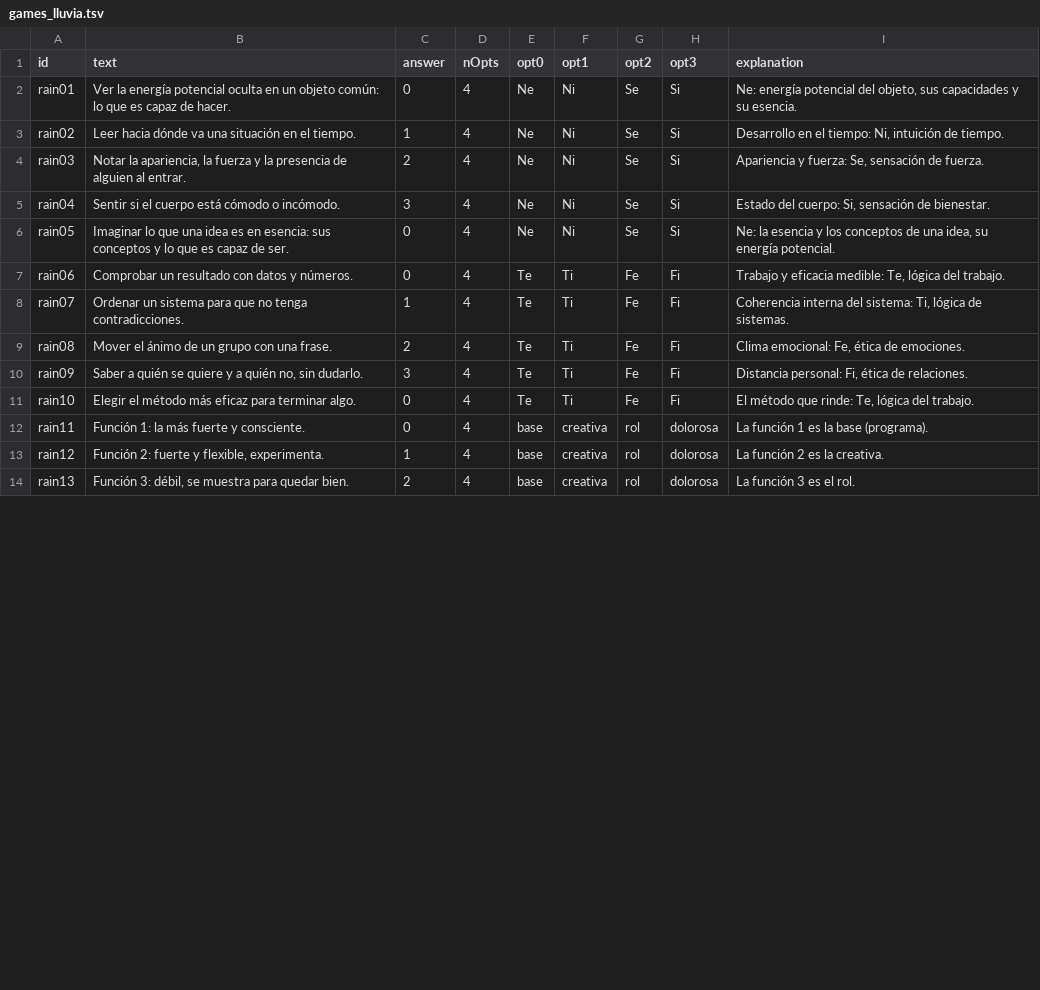
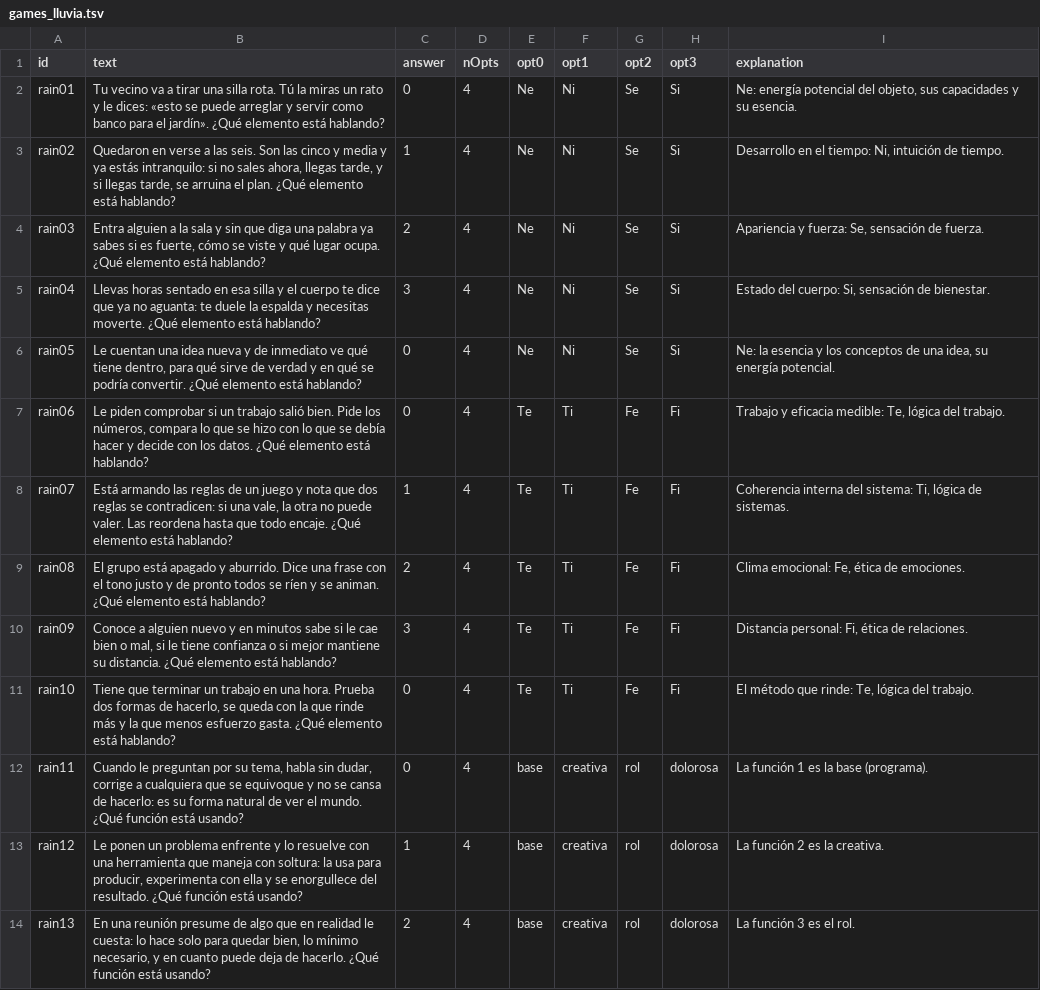
Before and after one commit to ElAntiCristo616/ValhallaSchool, a TSV file: app/src/main/assets/games_lluvia.tsv, drawn as a sheet; only a part is shown; the diff covers the shown part only.

Commit message:
v1.3.5: complejidad en preguntas + Conexiones largas + Aventura por cuadra (Tribunal '—' ya en 306f24d)
- Lluvia: 25 preguntas reescritas como escenarios (sin la palabra que regalaba
  la respuesta, sin números); rain26-30 intactas; opciones barajadas al mostrar.
- Quiz: headline con distractores vecinos por parecido; trueFalse con el cuerpo
  falso más parecido; fill elige la palabra al azar (ya no la más larga el 60%),
  tapa la palabra también en el cuerpo y prefiere distractores de la lección.
- Practice: d3 reescrito en 127 ejercicios (mismo eje o mismo anillo); 7 prompts
  sin la palabra que regalaba la respuesta.
- Tribunal: distractores de reformulación primero de la misma categoría.
- Conexiones: las 16 descripciones ampliadas a explicación completa + cola
  específica de la pareja calculada con los 16 modelos; el encargo muestra la
  descripción completa. Sin fuentes en la app.
- Aventura: Alfa solo pregunta de Alfa (2 acertijos reemplazados); Beta, Gamma
  y Delta con sus 5 acertijos + puerta ya filtrados por su cuadra; filtro por
  región en el cargador (campo quadra).
- Detective auditado: sin cambios (los 7 fragmentos muestran conducta, no la
  definición). El acompañante no se toca.

```diff
--- a/app/src/main/assets/games_lluvia.tsv
+++ b/app/src/main/assets/games_lluvia.tsv
@@ -1,14 +1,14 @@
 id	text	answer	nOpts	opt0	opt1	opt2	opt3	explanation
-rain01	Ver la energía potencial oculta en un objeto común: lo que es capaz de hacer.	0	4	Ne	Ni	Se	Si	Ne: energía potencial del objeto, sus capacidades y su esencia.
-rain02	Leer hacia dónde va una situación en el tiempo.	1	4	Ne	Ni	Se	Si	Desarrollo en el tiempo: Ni, intuición de tiempo.
-rain03	Notar la apariencia, la fuerza y la presencia de alguien al entrar.	2	4	Ne	Ni	Se	Si	Apariencia y fuerza: Se, sensación de fuerza.
-rain04	Sentir si el cuerpo está cómodo o incómodo.	3	4	Ne	Ni	Se	Si	Estado del cuerpo: Si, sensación de bienestar.
-rain05	Imaginar lo que una idea es en esencia: sus conceptos y lo que es capaz de ser.	0	4	Ne	Ni	Se	Si	Ne: la esencia y los conceptos de una idea, su energía potencial.
-rain06	Comprobar un resultado con datos y números.	0	4	Te	Ti	Fe	Fi	Trabajo y eficacia medible: Te, lógica del trabajo.
-rain07	Ordenar un sistema para que no tenga contradicciones.	1	4	Te	Ti	Fe	Fi	Coherencia interna del sistema: Ti, lógica de sistemas.
-rain08	Mover el ánimo de un grupo con una frase.	2	4	Te	Ti	Fe	Fi	Clima emocional: Fe, ética de emociones.
-rain09	Saber a quién se quiere y a quién no, sin dudarlo.	3	4	Te	Ti	Fe	Fi	Distancia personal: Fi, ética de relaciones.
-rain10	Elegir el método más eficaz para terminar algo.	0	4	Te	Ti	Fe	Fi	El método que rinde: Te, lógica del trabajo.
-rain11	Función 1: la más fuerte y consciente.	0	4	base	creativa	rol	dolorosa	La función 1 es la base (programa).
-rain12	Función 2: fuerte y flexible, experimenta.	1	4	base	creativa	rol	dolorosa	La función 2 es la creativa.
-rain13	Función 3: débil, se muestra para quedar bien.	2	4	base	creativa	rol	dolorosa	La función 3 es el rol.
+rain01	Tu vecino va a tirar una silla rota. Tú la miras un rato y le dices: «esto se puede arreglar y servir como banco para el jardín». ¿Qué elemento está hablando?	0	4	Ne	Ni	Se	Si	Ne: energía potencial del objeto, sus capacidades y su esencia.
+rain02	Quedaron en verse a las seis. Son las cinco y media y ya estás intranquilo: si no sales ahora, llegas tarde, y si llegas tarde, se arruina el plan. ¿Qué elemento está hablando?	1	4	Ne	Ni	Se	Si	Desarrollo en el tiempo: Ni, intuición de tiempo.
+rain03	Entra alguien a la sala y sin que diga una palabra ya sabes si es fuerte, cómo se viste y qué lugar ocupa. ¿Qué elemento está hablando?	2	4	Ne	Ni	Se	Si	Apariencia y fuerza: Se, sensación de fuerza.
+rain04	Llevas horas sentado en esa silla y el cuerpo te dice que ya no aguanta: te duele la espalda y necesitas moverte. ¿Qué elemento está hablando?	3	4	Ne	Ni	Se	Si	Estado del cuerpo: Si, sensación de bienestar.
+rain05	Le cuentan una idea nueva y de inmediato ve qué tiene dentro, para qué sirve de verdad y en qué se podría convertir. ¿Qué elemento está hablando?	0	4	Ne	Ni	Se	Si	Ne: la esencia y los conceptos de una idea, su energía potencial.
+rain06	Le piden comprobar si un trabajo salió bien. Pide los números, compara lo que se hizo con lo que se debía hacer y decide con los datos. ¿Qué elemento está hablando?	0	4	Te	Ti	Fe	Fi	Trabajo y eficacia medible: Te, lógica del trabajo.
+rain07	Está armando las reglas de un juego y nota que dos reglas se contradicen: si una vale, la otra no puede valer. Las reordena hasta que todo encaje. ¿Qué elemento está hablando?	1	4	Te	Ti	Fe	Fi	Coherencia interna del sistema: Ti, lógica de sistemas.
+rain08	El grupo está apagado y aburrido. Dice una frase con el tono justo y de pronto todos se ríen y se animan. ¿Qué elemento está hablando?	2	4	Te	Ti	Fe	Fi	Clima emocional: Fe, ética de emociones.
+rain09	Conoce a alguien nuevo y en minutos sabe si le cae bien o mal, si le tiene confianza o si mejor mantiene su distancia. ¿Qué elemento está hablando?	3	4	Te	Ti	Fe	Fi	Distancia personal: Fi, ética de relaciones.
+rain10	Tiene que terminar un trabajo en una hora. Prueba dos formas de hacerlo, se queda con la que rinde más y la que menos esfuerzo gasta. ¿Qué elemento está hablando?	0	4	Te	Ti	Fe	Fi	El método que rinde: Te, lógica del trabajo.
+rain11	Cuando le preguntan por su tema, habla sin dudar, corrige a cualquiera que se equivoque y no se cansa de hacerlo: es su forma natural de ver el mundo. ¿Qué función está usando?	0	4	base	creativa	rol	dolorosa	La función 1 es la base (programa).
+rain12	Le ponen un problema enfrente y lo resuelve con una herramienta que maneja con soltura: la usa para producir, experimenta con ella y se enorgullece del resultado. ¿Qué función está usando?	1	4	base	creativa	rol	dolorosa	La función 2 es la creativa.
+rain13	En una reunión presume de algo que en realidad le cuesta: lo hace solo para quedar bien, lo mínimo necesario, y en cuanto puede deja de hacerlo. ¿Qué función está usando?	2	4	base	creativa	rol	dolorosa	La función 3 es el rol.
```
Also changed, not shown: 12 edited cells elsewhere in this file, app/src/main/assets/practice.tsv, 6 other files.
